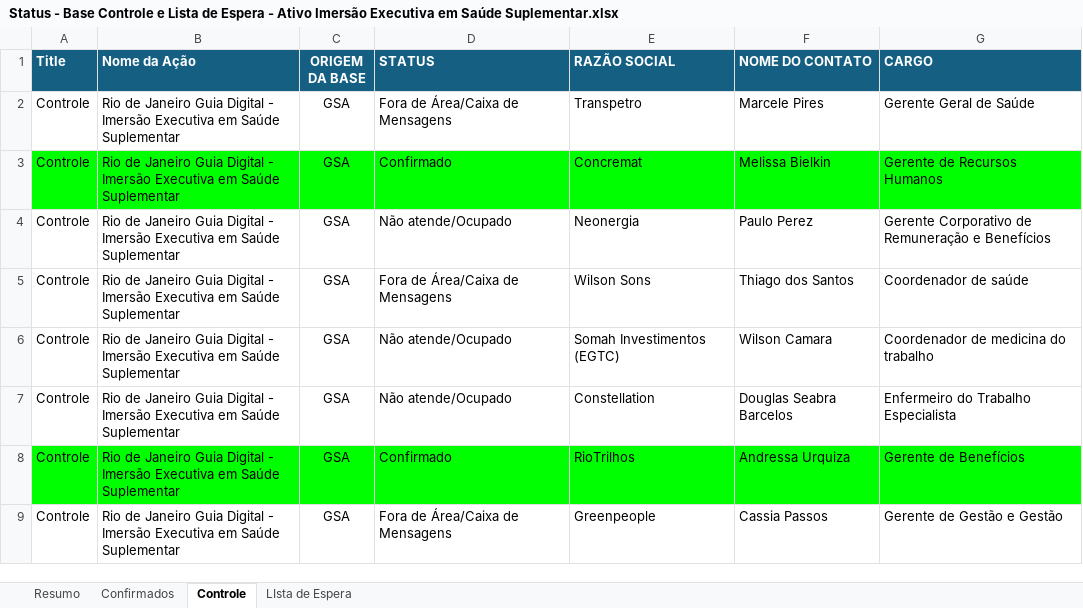
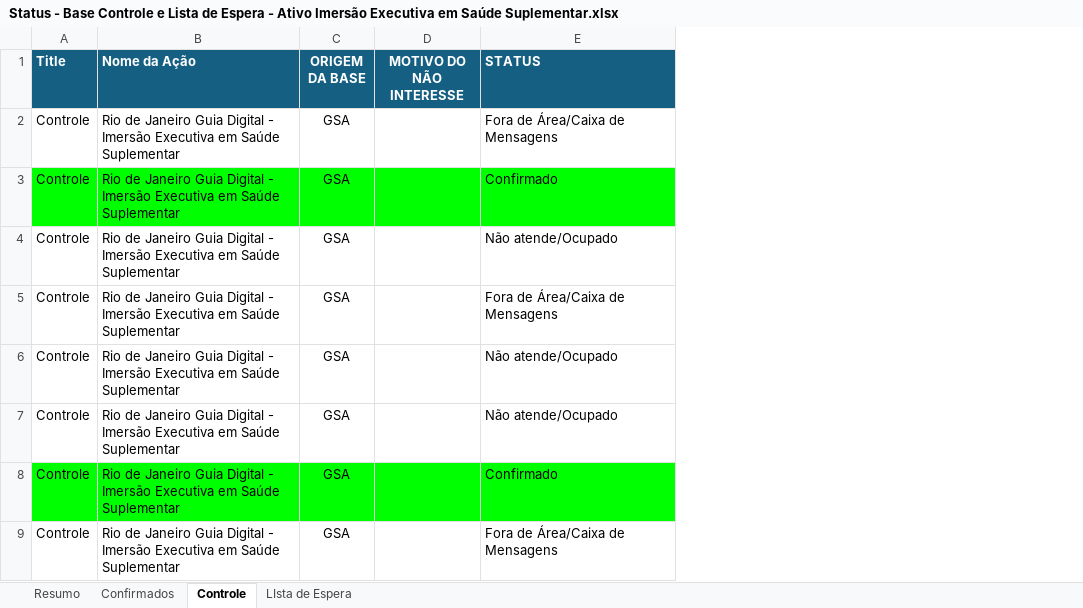
Before and after one commit to grdmmplan-source/dashboard-firjan, an Excel workbook: Arquivos/nao_atualizaveis/Ativo_IMES/Status - Base Controle e Lista de Espera - Ativo Imersão Executiva em Saúde Suplementar.xlsx, sheet Controle, drawn as a sheet; only a part is shown; values as stored, in another font and other column widths than the file's, no borders; removed rows and columns are numbered as before the commit, all else as after; the diff names each change by its address in the sheet, - before the commit and + after, or states it on an @@ line.

Commit message:
atualiza dados

```diff
--- a/Arquivos/nao_atualizaveis/Ativo_IMES/Status - Base Controle e Lista de Espera - Ativo Imersão Executiva em Saúde Suplementar.xlsx (sheet Controle)
+++ b/Arquivos/nao_atualizaveis/Ativo_IMES/Status - Base Controle e Lista de Espera - Ativo Imersão Executiva em Saúde Suplementar.xlsx (sheet Controle)
+column D (MOTIVO DO NÃO INTERESSE), empty
-column E (RAZÃO SOCIAL), rows 2-9: Transpetro | Concremat | Neonergia | Wilson Sons | Somah Investimentos (EGTC) | Constellation | RioTrilhos | Greenpeople
@@ column F (NOME DO CONTATO) hidden, rows 2-9: Marcele Pires | Melissa Bielkin | Paulo Perez | Thiago dos Santos | Wilson Camara | Douglas Seabra Barcelos | Andressa Urquiza | Cassia Passos @@
@@ column G (CARGO) hidden, rows 2-9: Gerente Geral de Saúde | Gerente de Recursos Humanos | Gerente Corporativo de Remuneração e Benefícios | Coordenador de saúde | Coordenador de medicina do trabalho | Enfermeiro do Trabalho Especialista | Gerente de Benefícios | Gerente de Gestão e Gestão @@
```
Also changed, not shown: sheet LIsta de Espera, Arquivos/bases_apoio/tab_de-para.xlsx, Arquivos/nao_atualizaveis/Ativo_Propag Três Rios/STATUS - CANDIDATOS PARA TÉCNICO PROPAG 2026.2 (concomitante).xlsx, 4 other files.
